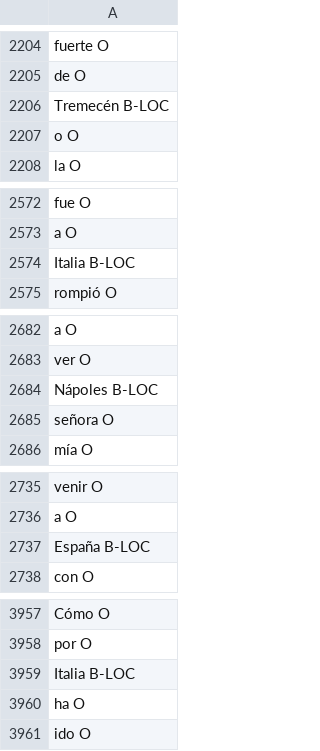
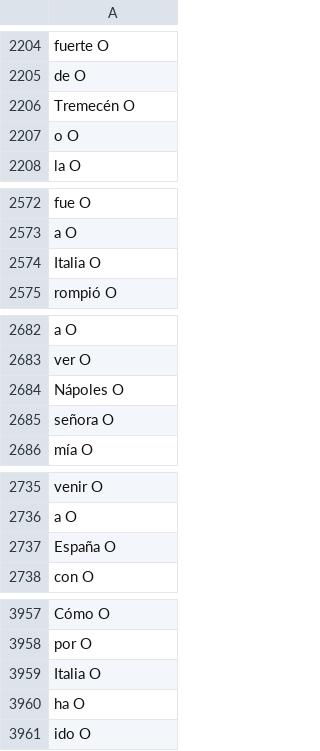
Before and after one commit to MiguelBetti/Cartographie_memoire, a TSV file: SPACY/DATA/eval/LOPE_AMANTESAMOR.tsv, drawn as a sheet; only a part is shown, gaps mark what is left out; the diff covers the shown part only.

```diff
--- a/SPACY/DATA/eval/LOPE_AMANTESAMOR.tsv
+++ b/SPACY/DATA/eval/LOPE_AMANTESAMOR.tsv
@@ -2205,3 +2205,3 @@ fuerte O
 de O
-Tremecén B-LOC
+Tremecén  O
 o O
@@ -2573,3 +2573,3 @@ fue O
 a O
-Italia B-LOC
+Italia  O
 rompió O
@@ -2683,3 +2683,3 @@ a O
 ver O
-Nápoles B-LOC
+Nápoles  O
 señora O
@@ -2736,3 +2736,3 @@ venir O
 a O
-España B-LOC
+España  O
 con O
@@ -3958,3 +3958,3 @@ Cómo O
 por O
-Italia B-LOC
+Italia  O
 ha O
```
Also changed, not shown: 51 edited cells elsewhere in this file.
